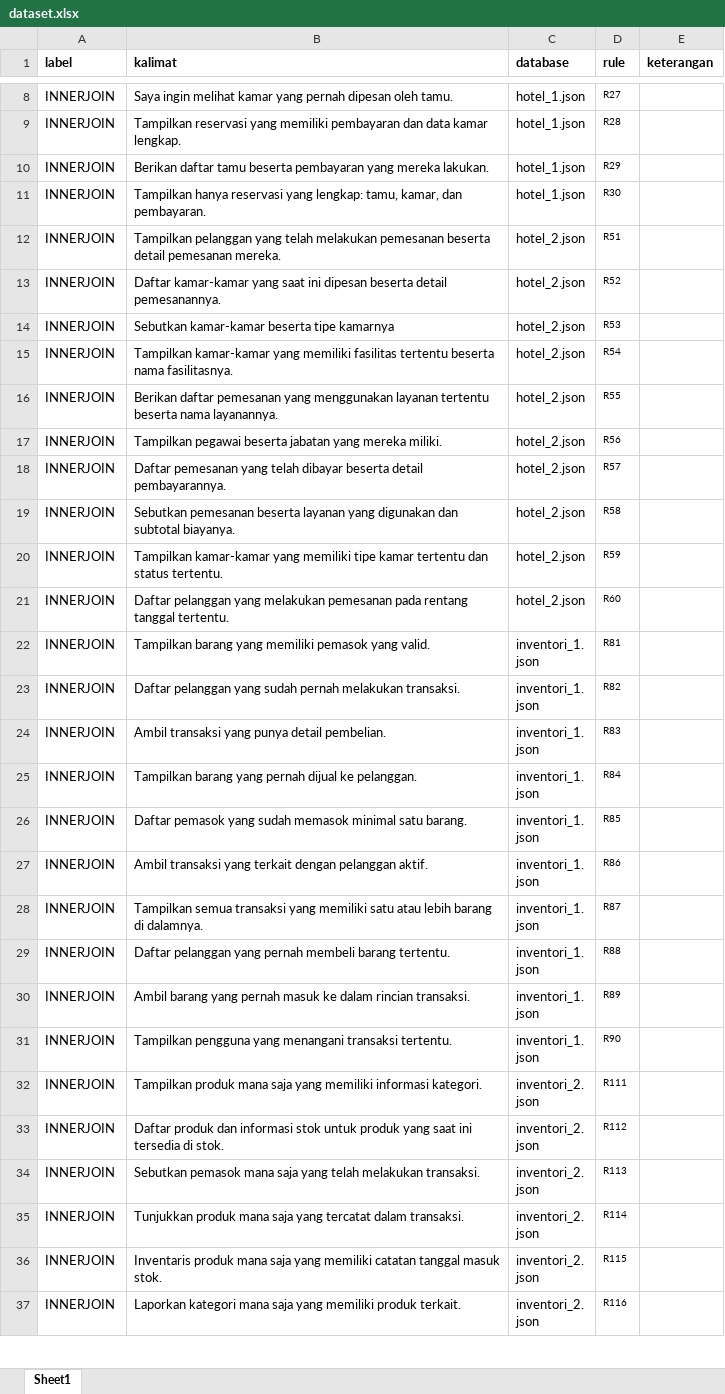
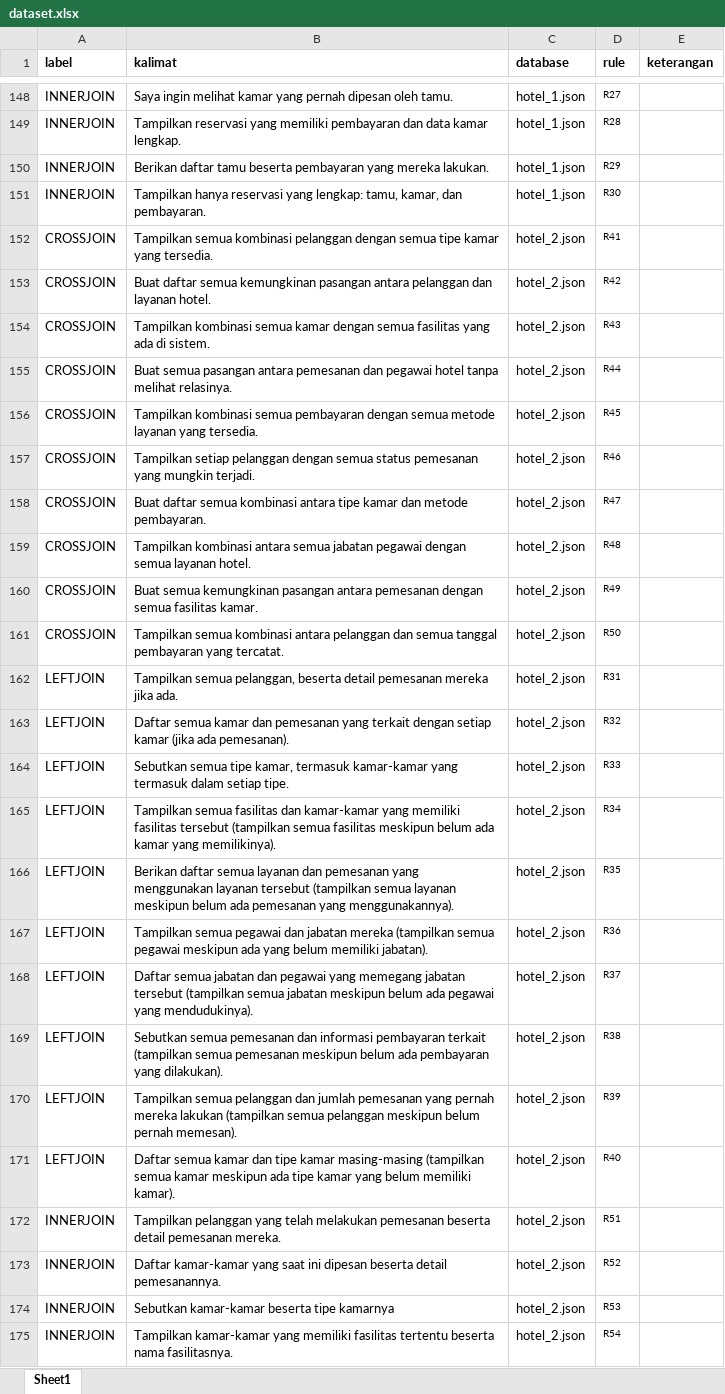
Before and after one commit to agung-prasetya/nl2sql, an Excel workbook: detectors/join/dataset/dataset.xlsx, sheet Sheet1, drawn as a sheet; only a part is shown, gaps mark what is left out; the shorter side is filled out with more unchanged rows; values as stored, in another font and other column widths than the file's, no borders; the diff covers the shown part only; the diff names each change by its address in the sheet, - before the commit and + after, or states it on an @@ line.

Commit message:
fix: simplify rule for cross, left and inner

```diff
--- a/detectors/join/dataset/dataset.xlsx (sheet Sheet1)
+++ b/detectors/join/dataset/dataset.xlsx (sheet Sheet1)
+row 152: CROSSJOIN | Tampilkan semua kombinasi pelanggan dengan semua tipe kamar yang tersedia. | hotel_2.json | R41
+row 153: CROSSJOIN | Buat daftar semua kemungkinan pasangan antara pelanggan dan layanan hotel. | hotel_2.json | R42
+row 154: CROSSJOIN | Tampilkan kombinasi semua kamar dengan semua fasilitas yang ada di sistem. | hotel_2.json | R43
+row 155: CROSSJOIN | Buat semua pasangan antara pemesanan dan pegawai hotel tanpa melihat relasinya. | hotel_2.json | R44
+row 156: CROSSJOIN | Tampilkan kombinasi semua pembayaran dengan semua metode layanan yang tersedia. | hotel_2.json | R45
+row 157: CROSSJOIN | Tampilkan setiap pelanggan dengan semua status pemesanan yang mungkin terjadi. | hotel_2.json | R46
+row 158: CROSSJOIN | Buat daftar semua kombinasi antara tipe kamar dan metode pembayaran. | hotel_2.json | R47
+row 159: CROSSJOIN | Tampilkan kombinasi antara semua jabatan pegawai dengan semua layanan hotel. | hotel_2.json | R48
+row 160: CROSSJOIN | Buat semua kemungkinan pasangan antara pemesanan dengan semua fasilitas kamar. | hotel_2.json | R49
+row 161: CROSSJOIN | Tampilkan semua kombinasi antara pelanggan dan semua tanggal pembayaran yang tercatat. | hotel_2.json | R50
@@ row 152 moved to row 162: LEFTJOIN @@
@@ row 153 moved to row 163: LEFTJOIN @@
+row 164: LEFTJOIN | Sebutkan semua tipe kamar, termasuk kamar-kamar yang termasuk dalam setiap tipe. | hotel_2.json | R33
@@ row 155 moved to row 165: LEFTJOIN @@
@@ row 156 moved to row 166: LEFTJOIN @@
@@ row 157 moved to row 167: LEFTJOIN @@
@@ row 158 moved to row 168: LEFTJOIN @@
@@ row 159 moved to row 169: LEFTJOIN @@
@@ row 160 moved to row 170: LEFTJOIN @@
@@ row 161 moved to row 171: LEFTJOIN @@
```
Also changed, not shown: 149 added rows, 141 removed rows and 170 moved rows elsewhere in this sheet, 1 other file.
